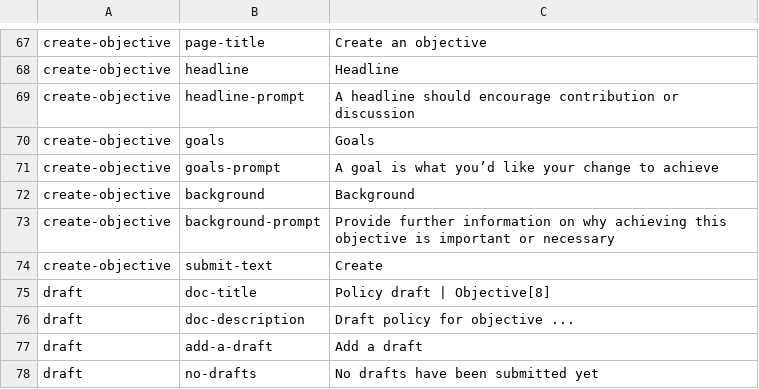
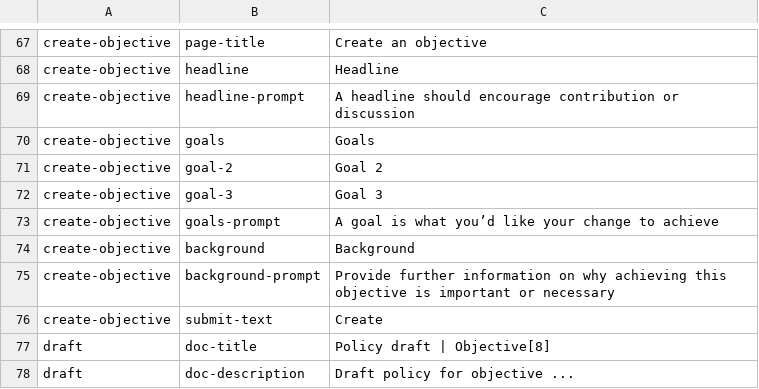
Before and after one commit to ThoughtWorksInc/objective8, a CSV file: resources/translations/en.csv, drawn as a sheet; only a part is shown, gaps mark what is left out; the shorter side is filled out with more unchanged rows.

Commit message:
#89 - Add data-l8n to create objective jade template
Also fixes a issue where require spans were lost

```diff
--- a/resources/translations/en.csv
+++ b/resources/translations/en.csv
@@ -70,2 +70,4 @@ create-objective,headline-prompt,A headline should encourage contribution or dis
 create-objective,goals,Goals
+create-objective,goal-2,Goal 2
+create-objective,goal-3,Goal 3
 create-objective,goals-prompt,A goal is what you’d like your change to achieve
```
Also changed, not shown: 2 other files.
